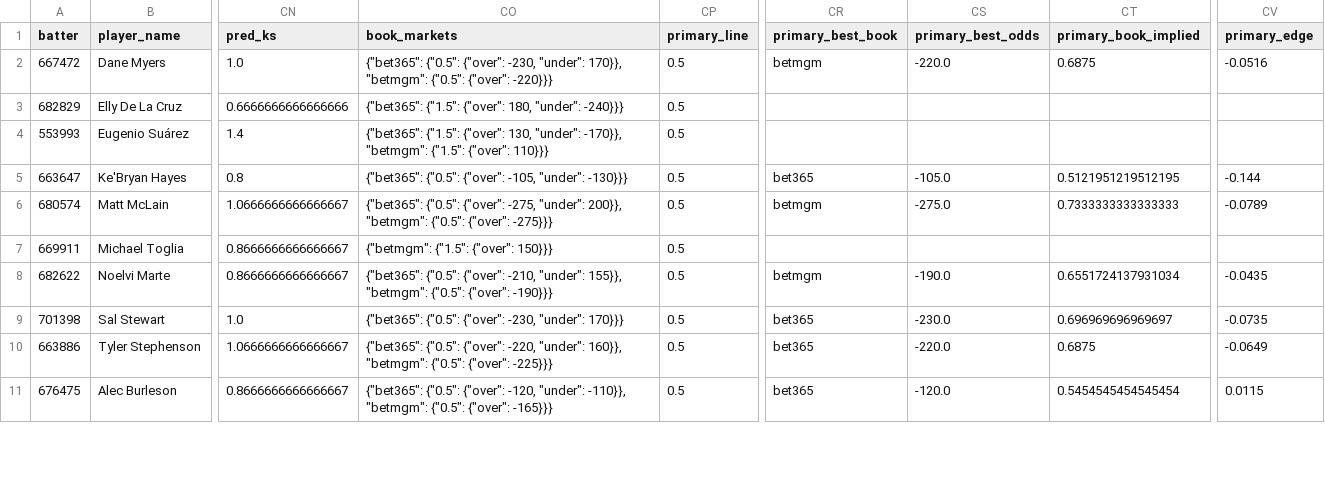
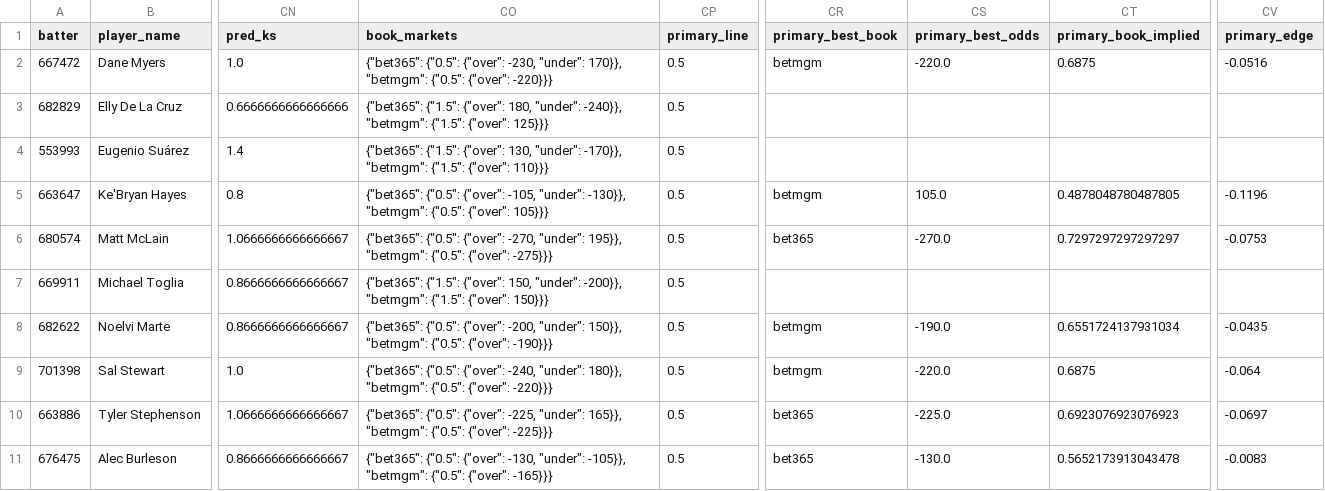
Before and after one commit to cryptobatmanEV/mlb-prop-engine, a CSV file: data/outputs/batter_ks_fair_odds_2026-08-17.csv, drawn as a sheet; only a part is shown, gaps mark what is left out; the diff covers the shown part only; the diff names each change by its address in the sheet, - before the commit and + after, or states it on an @@ line.

```diff
--- a/data/outputs/batter_ks_fair_odds_2026-08-17.csv
+++ b/data/outputs/batter_ks_fair_odds_2026-08-17.csv
-CO3 (book_markets): …180, "under": -240}}}
+CO3 (book_markets): …180, "under": -240}}, "betmgm": {"1.5": {"over": 125}}}
-CO5 (book_markets): …-105, "under": -130}}}
+CO5 (book_markets): …-105, "under": -130}}, "betmgm": {"0.5": {"over": 105}}}
-CR5 (primary_best_book): bet365
+CR5 (primary_best_book): betmgm
-CS5 (primary_best_odds): -105.0
+CS5 (primary_best_odds): 105.0
-CT5 (primary_book_implied): 0.5121951219512195
+CT5 (primary_book_implied): 0.4878048780487805
-CV5 (primary_edge): -0.144
+CV5 (primary_edge): -0.1196
-CO6 (book_markets): …{"0.5": {"over": -275, "under": 200}}, "betmgm": {"0.5":…
+CO6 (book_markets): …{"0.5": {"over": -270, "under": 195}}, "betmgm": {"0.5":…
-CR6 (primary_best_book): betmgm
+CR6 (primary_best_book): bet365
-CS6 (primary_best_odds): -275.0
+CS6 (primary_best_odds): -270.0
-CT6 (primary_book_implied): 0.7333333333333333
+CT6 (primary_book_implied): 0.7297297297297297
-CV6 (primary_edge): -0.0789
+CV6 (primary_edge): -0.0753
-CO7 (book_markets): {"betmgm": {"1.5": {"over":…
+CO7 (book_markets): {"bet365": {"1.5": {"over": 150, "under": -200}}, "betmgm": {"1.5": {"over":…
-CO8 (book_markets): …{"0.5": {"over": -210, "under": 155}}, "betmgm": {"0.5":…
+CO8 (book_markets): …{"0.5": {"over": -200, "under": 150}}, "betmgm": {"0.5":…
-CO9 (book_markets): …{"0.5": {"over": -230, "under": 170}}}
+CO9 (book_markets): …{"0.5": {"over": -240, "under": 180}}, "betmgm": {"0.5": {"over": -220}}}
-CR9 (primary_best_book): bet365
+CR9 (primary_best_book): betmgm
-CS9 (primary_best_odds): -230.0
+CS9 (primary_best_odds): -220.0
-CT9 (primary_book_implied): 0.696969696969697
+CT9 (primary_book_implied): 0.6875
-CV9 (primary_edge): -0.0735
+CV9 (primary_edge): -0.064
-CO10 (book_markets): …{"0.5": {"over": -220, "under": 160}}, "betmgm": {"0.5":…
+CO10 (book_markets): …{"0.5": {"over": -225, "under": 165}}, "betmgm": {"0.5":…
-CS10 (primary_best_odds): -220.0
+CS10 (primary_best_odds): -225.0
-CT10 (primary_book_implied): 0.6875
+CT10 (primary_book_implied): 0.6923076923076923
-CV10 (primary_edge): -0.0649
+CV10 (primary_edge): -0.0697
-CO11 (book_markets): …{"0.5": {"over": -120, "under": -110}}, "betmgm": {"0.5":…
+CO11 (book_markets): …{"0.5": {"over": -130, "under": -105}}, "betmgm": {"0.5":…
-CS11 (primary_best_odds): -120.0
+CS11 (primary_best_odds): -130.0
-CT11 (primary_book_implied): 0.5454545454545454
+CT11 (primary_book_implied): 0.5652173913043478
-CV11 (primary_edge): 0.0115
+CV11 (primary_edge): -0.0083
```
Also changed, not shown: 26 edited cells elsewhere in this file, data/outputs/fair_odds_2026-08-17.csv, data/outputs/hits_fair_odds_2026-08-17.csv, 2 other files.
